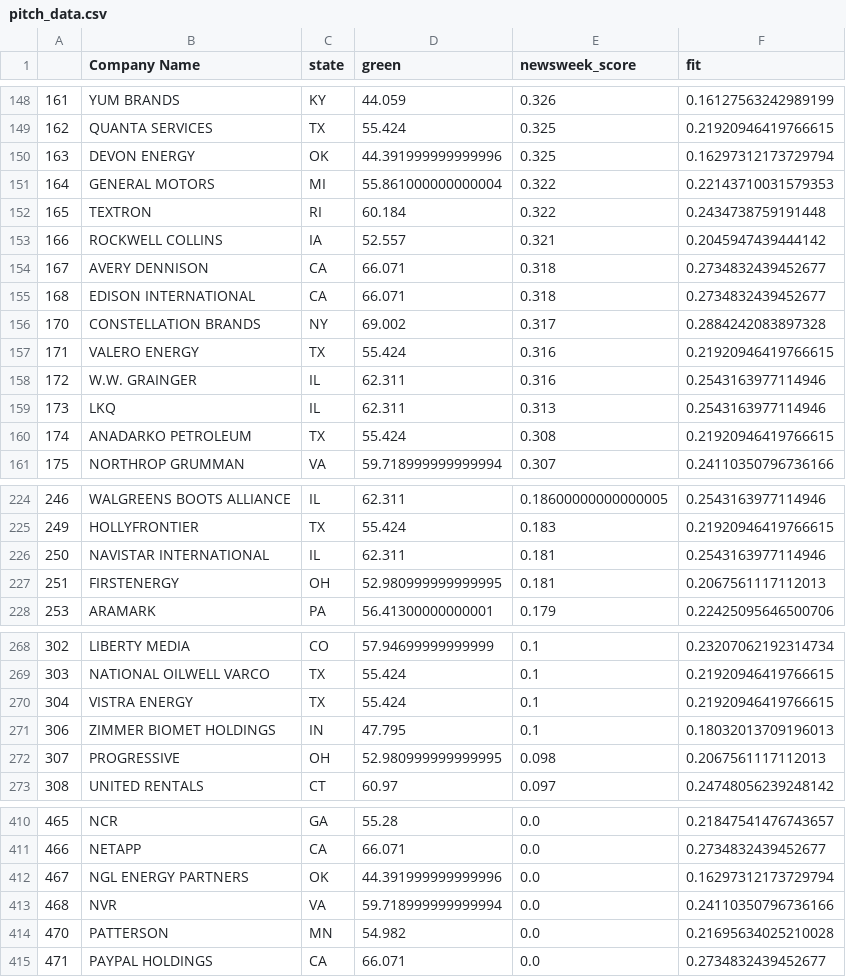
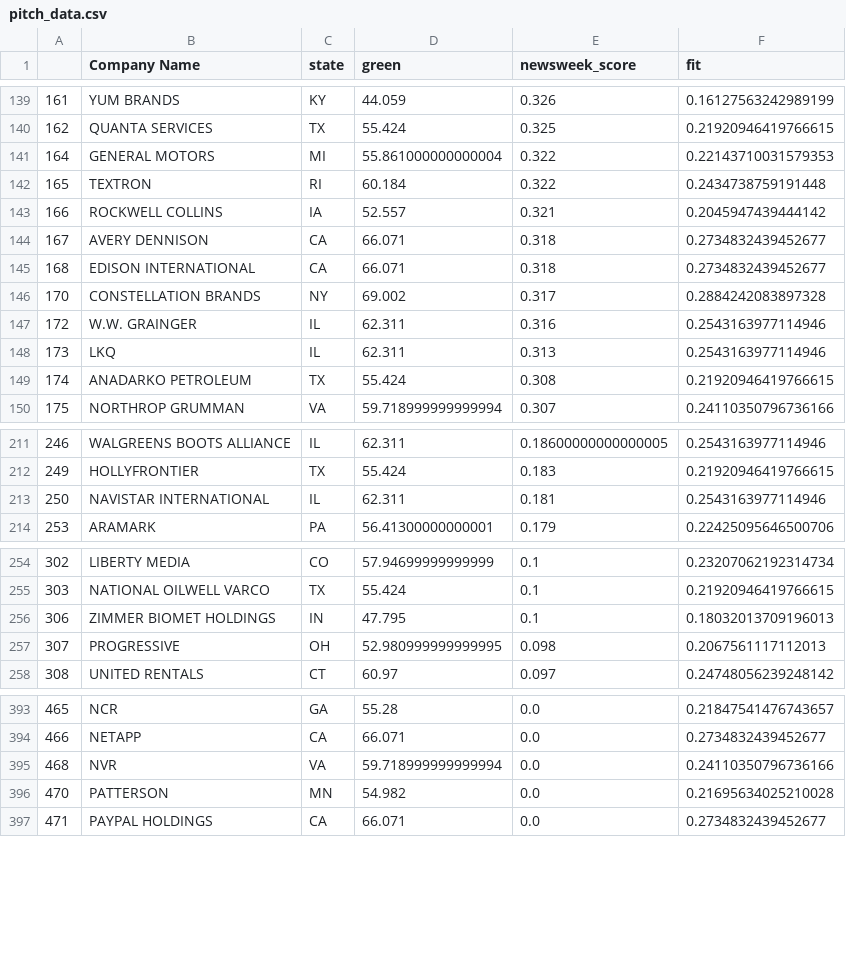
Before and after one commit to josephnacci/josephnacci.github.io, a CSV file: pitch_data.csv, drawn as a sheet; only a part is shown, gaps mark what is left out; the diff covers the shown part only; the diff names each change by its address in the sheet, - before the commit and + after, or states it on an @@ line.

Commit message:
removed energy

```diff
--- a/pitch_data.csv
+++ b/pitch_data.csv
-row 150: 163 | DEVON ENERGY | OK | 44.391999999999996 | 0.325 | 0.16297312173729794
-row 157: 171 | VALERO ENERGY | TX | 55.424 | 0.316 | 0.21920946419766615
-row 227: 251 | FIRSTENERGY | OH | 52.980999999999995 | 0.181 | 0.2067561117112013
-row 270: 304 | VISTRA ENERGY | TX | 55.424 | 0.1 | 0.21920946419766615
-row 412: 467 | NGL ENERGY PARTNERS | OK | 44.391999999999996 | 0.0 | 0.16297312173729794
```
Also changed, not shown: 13 removed rows elsewhere in this file.
